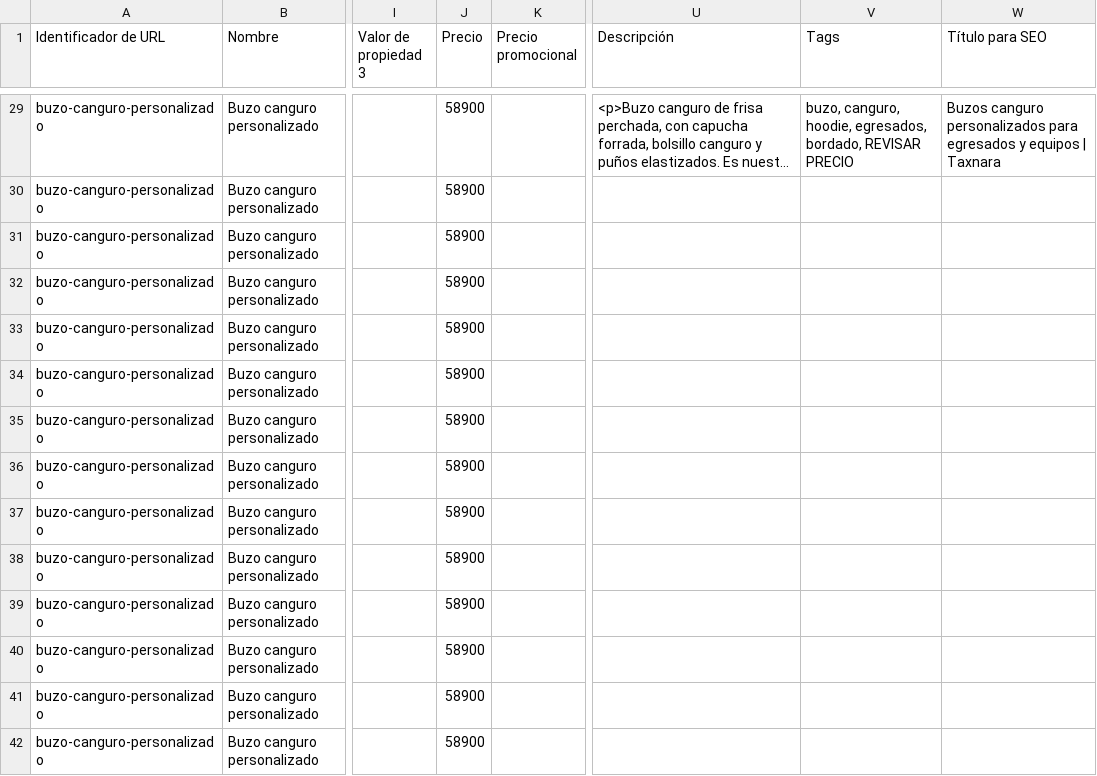
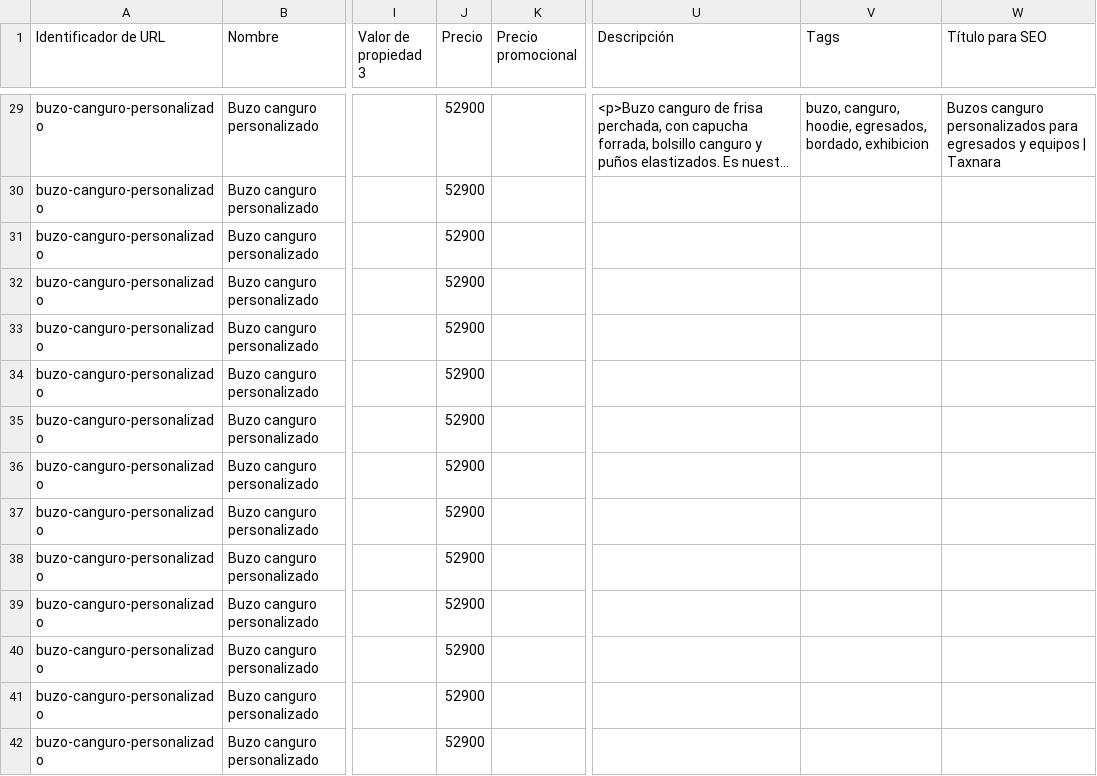
Before and after one commit to mundodi/Taxnara, a CSV file: import/productos-taxnara.csv, drawn as a sheet; only a part is shown, gaps mark what is left out; long unchanged cells end in …; the diff covers the shown part only; the diff names each change by its address in the sheet, - before the commit and + after, or states it on an @@ line.

```diff
--- a/import/productos-taxnara.csv
+++ b/import/productos-taxnara.csv
-J29:J42 (Precio): 58900
+J29:J42 (Precio): 52900
-V29 (Tags): …egresados, bordado, REVISAR PRECIO
+V29 (Tags): …egresados, bordado, exhibicion
```
Also changed, not shown: 154 edited cells elsewhere in this file, 4 other files.
